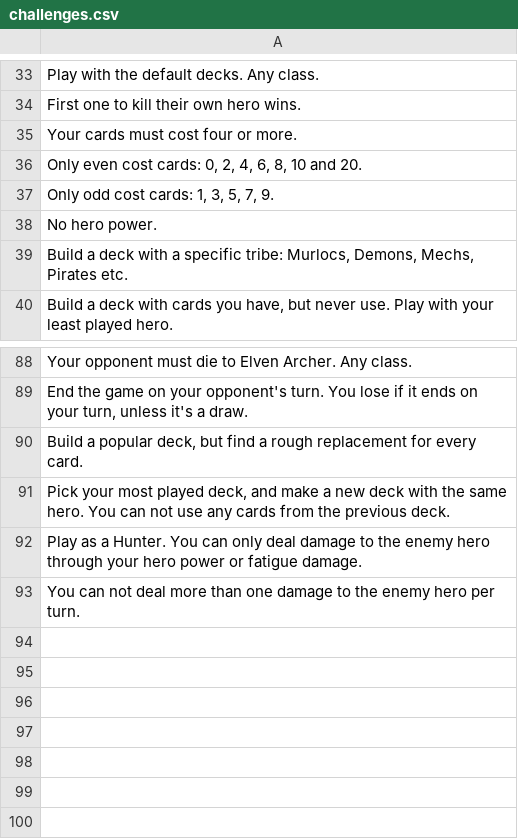
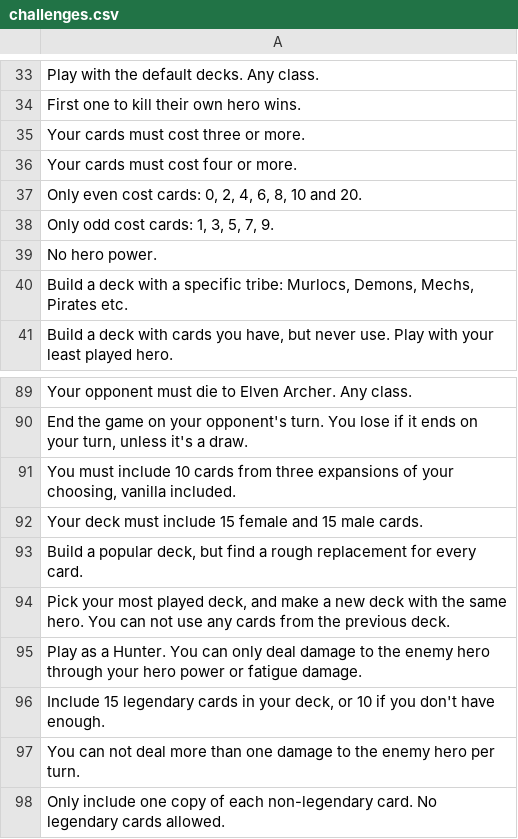
Before and after one commit to WilliamHuang1995/hearthstone, a CSV file: _data/challenges.csv, drawn as a sheet; only a part is shown, gaps mark what is left out; the diff names each change by its address in the sheet, - before the commit and + after, or states it on an @@ line.

Commit message:
More challenges, and moved from tables to transform

```diff
--- a/_data/challenges.csv
+++ b/_data/challenges.csv
+row 35: Your cards must cost three or more.
+row 91: You must include 10 cards from three expansions of your choosing, vanilla included.
+row 92: Your deck must include 15 female and 15 male cards.
+row 96: Include 15 legendary cards in your deck, or 10 if you don't have enough.
+row 98: Only include one copy of each non-legendary card. No legendary cards allowed.
```
Also changed, not shown: 2 other files.
